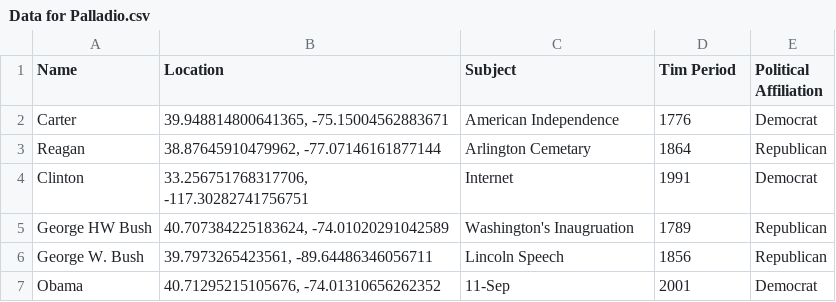
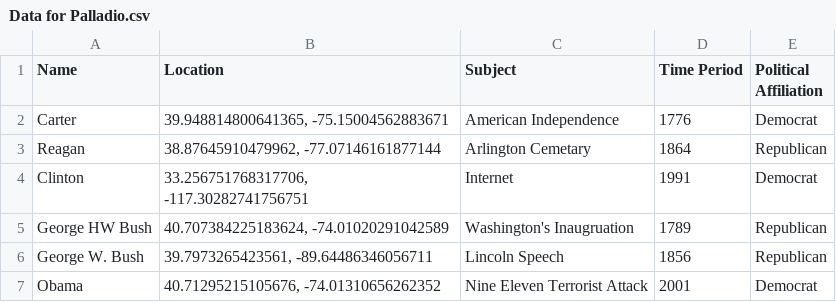
Before and after one commit to rcphayes-cmyk/505-palladio, a CSV file: Data for Palladio.csv, drawn as a sheet.

Commit message:
Add files via upload

```diff
--- a/Data for Palladio.csv
+++ b/Data for Palladio.csv
@@ -1,2 +1,2 @@
-Name ,Location,Subject ,Tim Period,Political Affiliation
+Name ,Location,Subject ,Time Period,Political Affiliation
 Carter ,"39.948814800641365, -75.15004562883671",American Independence,1776,Democrat
@@ -6,2 +6,2 @@ George HW Bush,"40.707384225183624, -74.01020291042589",Washington's Inaugruatio
 George W. Bush,"39.7973265423561, -89.64486346056711",Lincoln Speech,1856,Republican
-Obama ,"40.71295215105676, -74.01310656262352",11-Sep,2001,Democrat
+Obama ,"40.71295215105676, -74.01310656262352",Nine Eleven Terrorist Attack,2001,Democrat
```
